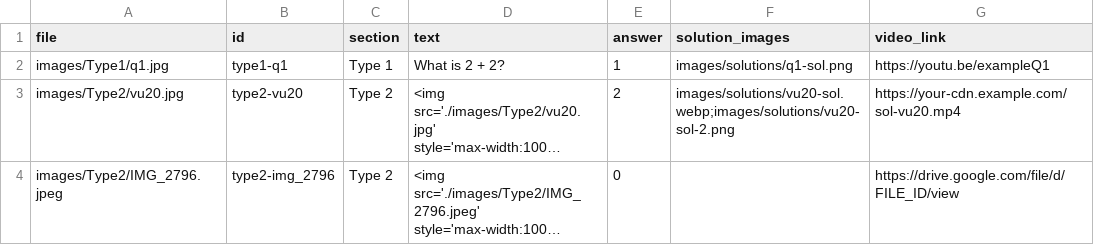
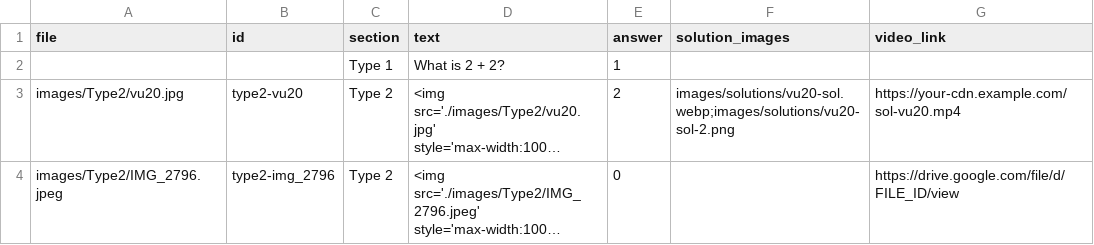
Before and after one commit to vikssarate/Percentage1, a CSV file: data/answers.csv, drawn as a sheet; long unchanged cells end in …; removed rows and columns are numbered as before the commit, all else as after; the diff names each change by its address in the sheet, - before the commit and + after, or states it on an @@ line.

Commit message:
Update answers.csv

```diff
--- a/data/answers.csv
+++ b/data/answers.csv
-row 2: images/Type1/q1.jpg | type1-q1 | Type 1 | What is 2 + 2? | 1 | images/solutions/q1-sol.png | https://youtu.be/exampleQ1
+row 2:  |  | Type 1 | What is 2 + 2? | 1
```
